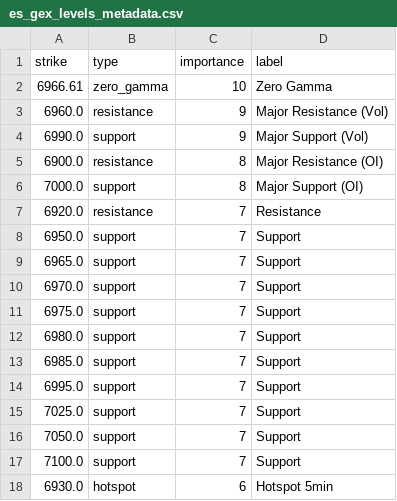
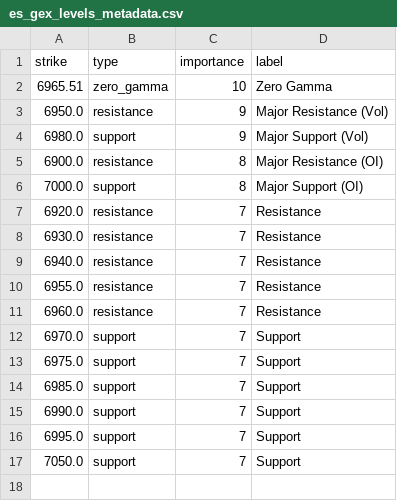
Before and after one commit to enzocosson/seed_enzocosson_gex, a CSV file: es_gex_levels_metadata.csv, drawn as a sheet.

```diff
--- a/es_gex_levels_metadata.csv
+++ b/es_gex_levels_metadata.csv
@@ -1,5 +1,5 @@
 strike,type,importance,label
-6966.61,zero_gamma,10,Zero Gamma
-6960.0,resistance,9,Major Resistance (Vol)
-6990.0,support,9,Major Support (Vol)
+6965.51,zero_gamma,10,Zero Gamma
+6950.0,resistance,9,Major Resistance (Vol)
+6980.0,support,9,Major Support (Vol)
 6900.0,resistance,8,Major Resistance (OI)
@@ -7,12 +7,11 @@ strike,type,importance,label
 6920.0,resistance,7,Resistance
-6950.0,support,7,Support
-6965.0,support,7,Support
+6930.0,resistance,7,Resistance
+6940.0,resistance,7,Resistance
+6955.0,resistance,7,Resistance
+6960.0,resistance,7,Resistance
 6970.0,support,7,Support
 6975.0,support,7,Support
-6980.0,support,7,Support
 6985.0,support,7,Support
+6990.0,support,7,Support
 6995.0,support,7,Support
-7025.0,support,7,Support
 7050.0,support,7,Support
-7100.0,support,7,Support
-6930.0,hotspot,6,Hotspot 5min
```
Also changed, not shown: es_gex_levels.csv, nq_gex_levels.csv, 2 other files.
